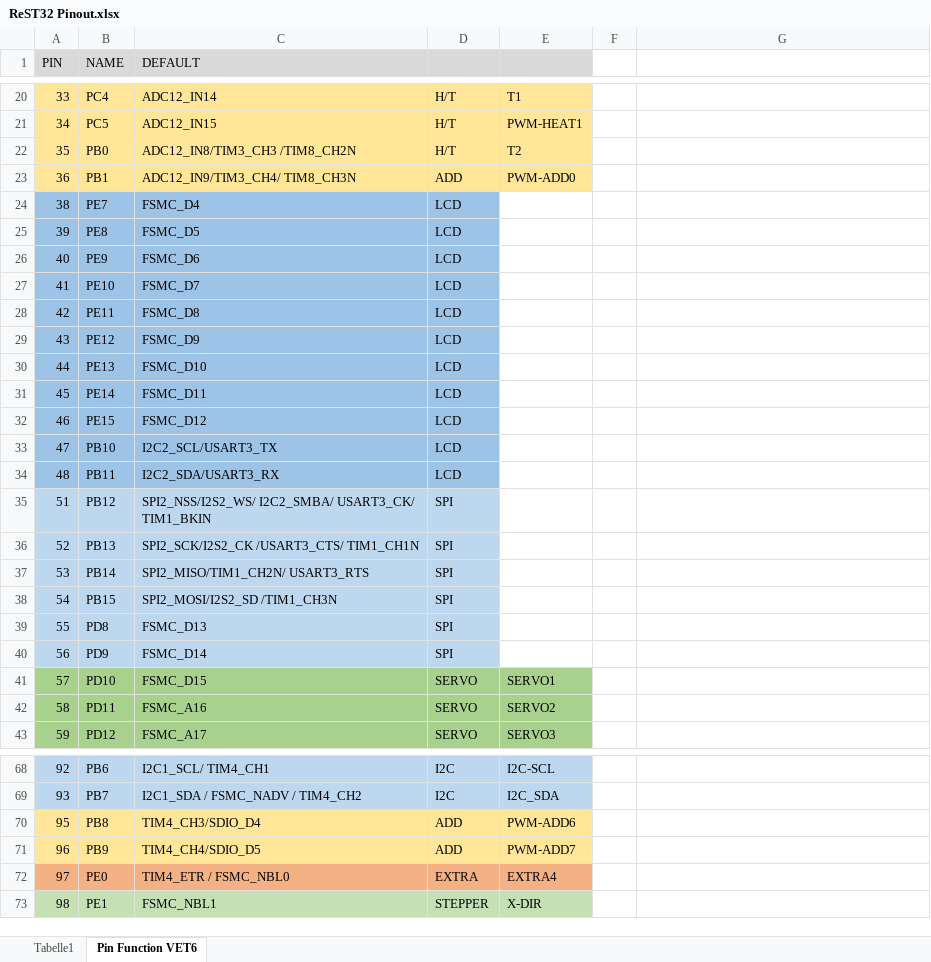
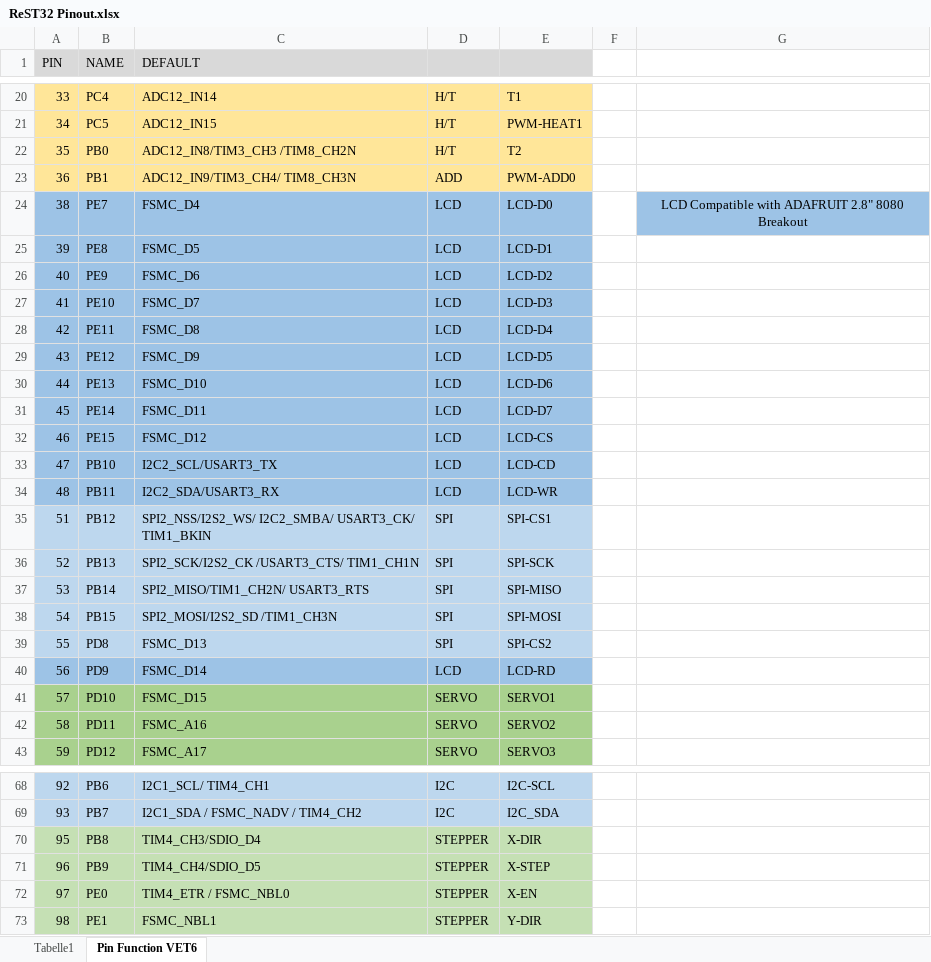
Before and after one commit to berryelectronics/ReST32, an Excel workbook: ReST32 Pinout.xlsx, sheet Pin Function VET6, drawn as a sheet; only a part is shown, gaps mark what is left out; values as stored, in another font and other column widths than the file's, no borders; the diff covers the shown part only; the diff names each change by its address in the sheet, - before the commit and + after, or states it on an @@ line.

Commit message:
Added LCD 8080 Pinout

```diff
--- a/ReST32 Pinout.xlsx (sheet Pin Function VET6)
+++ b/ReST32 Pinout.xlsx (sheet Pin Function VET6)
-E24: (empty)
+E24: LCD-D0
-E24:E34 fill: none
+E24:E34 fill: #9DC3E6
-G24: (empty)
+G24: LCD Compatible with ADAFRUIT 2.8" 8080 Breakout
-G24 fill: none
+G24 fill: #9DC3E6
-E25: (empty)
+E25: LCD-D1
-E26: (empty)
+E26: LCD-D2
-E27: (empty)
+E27: LCD-D3
-E28: (empty)
+E28: LCD-D4
-E29: (empty)
+E29: LCD-D5
-E30: (empty)
+E30: LCD-D6
-E31: (empty)
+E31: LCD-D7
-E32: (empty)
+E32: LCD-CS
-E33: (empty)
+E33: LCD-CD
-E34: (empty)
+E34: LCD-WR
-E35: (empty)
+E35: SPI-CS1
-E35:E39 fill: none
+E35:E39 fill: #BDD7EE
-E36: (empty)
+E36: SPI-SCK
-E37: (empty)
+E37: SPI-MISO
-E38: (empty)
+E38: SPI-MOSI
-E39: (empty)
+E39: SPI-CS2
-A40:D40 fill: #BDD7EE
+A40:D40 fill: #9DC3E6
-D40: SPI
+D40: LCD
-E40: (empty)
+E40: LCD-RD
-E40 fill: none
+E40 fill: #9DC3E6
-A70:E71 fill: #FFE699
+A70:E71 fill: #C5E0B4
-D70:D71: ADD
+D70:D71: STEPPER
-E70: PWM-ADD6
+E70: X-DIR
-E71: PWM-ADD7
+E71: X-STEP
-A72:E72 fill: #F4B183
+A72:E72 fill: #C5E0B4
-D72: EXTRA
+D72: STEPPER
-E72: EXTRA4
+E72: X-EN
-E73: X-DIR
+E73: Y-DIR
```
Also changed, not shown: 20 edited cells and cell formats elsewhere in this sheet.
